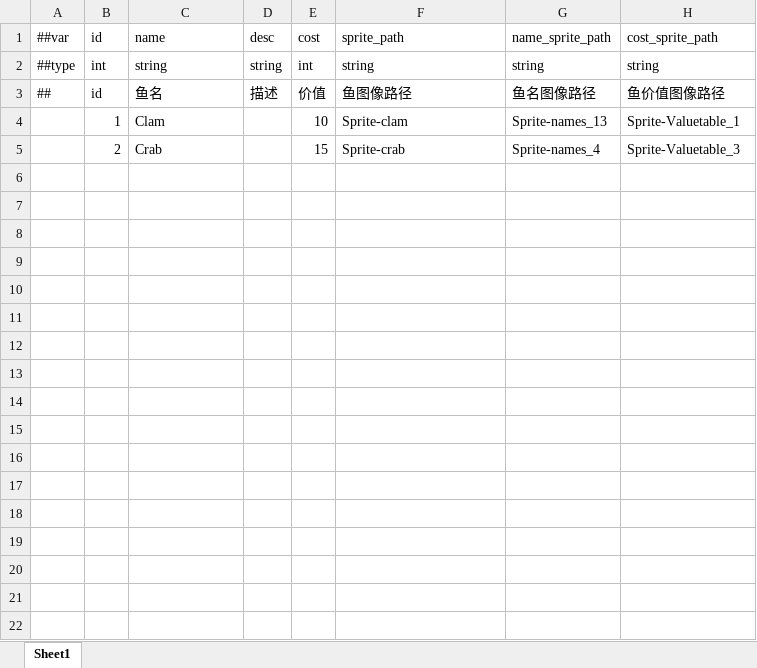
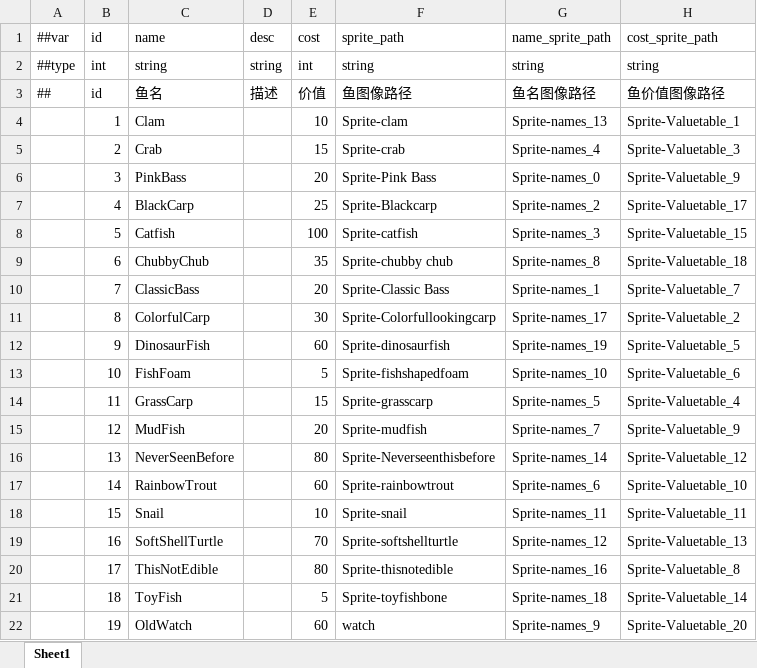
Before and after one commit to Never-Sufficient/GGJ2025_Bubble, an Excel workbook: DataTables/Datas/#FishCfg.xlsx, sheet Sheet1, drawn as a sheet; values as stored, in another font and other column widths than the file's, no borders; the diff names each change by its address in the sheet, - before the commit and + after, or states it on an @@ line.

```diff
--- a/DataTables/Datas/#FishCfg.xlsx (sheet Sheet1)
+++ b/DataTables/Datas/#FishCfg.xlsx (sheet Sheet1)
+row 6:  | 3 | PinkBass |  | 20 | Sprite-Pink Bass | Sprite-names_0 | Sprite-Valuetable_9
+row 7:  | 4 | BlackCarp |  | 25 | Sprite-Blackcarp | Sprite-names_2 | Sprite-Valuetable_17
+row 8:  | 5 | Catfish |  | 100 | Sprite-catfish | Sprite-names_3 | Sprite-Valuetable_15
+row 9:  | 6 | ChubbyChub |  | 35 | Sprite-chubby chub | Sprite-names_8 | Sprite-Valuetable_18
+row 10:  | 7 | ClassicBass |  | 20 | Sprite-Classic Bass | Sprite-names_1 | Sprite-Valuetable_7
+row 11:  | 8 | ColorfulCarp |  | 30 | Sprite-Colorfullookingcarp | Sprite-names_17 | Sprite-Valuetable_2
+row 12:  | 9 | DinosaurFish |  | 60 | Sprite-dinosaurfish | Sprite-names_19 | Sprite-Valuetable_5
+row 13:  | 10 | FishFoam |  | 5 | Sprite-fishshapedfoam | Sprite-names_10 | Sprite-Valuetable_6
+row 14:  | 11 | GrassCarp |  | 15 | Sprite-grasscarp | Sprite-names_5 | Sprite-Valuetable_4
+row 15:  | 12 | MudFish |  | 20 | Sprite-mudfish | Sprite-names_7 | Sprite-Valuetable_9
+row 16:  | 13 | NeverSeenBefore |  | 80 | Sprite-Neverseenthisbefore | Sprite-names_14 | Sprite-Valuetable_12
+row 17:  | 14 | RainbowTrout |  | 60 | Sprite-rainbowtrout | Sprite-names_6 | Sprite-Valuetable_10
+row 18:  | 15 | Snail |  | 10 | Sprite-snail | Sprite-names_11 | Sprite-Valuetable_11
+row 19:  | 16 | SoftShellTurtle |  | 70 | Sprite-softshellturtle | Sprite-names_12 | Sprite-Valuetable_13
+row 20:  | 17 | ThisNotEdible |  | 80 | Sprite-thisnotedible | Sprite-names_16 | Sprite-Valuetable_8
+row 21:  | 18 | ToyFish |  | 5 | Sprite-toyfishbone | Sprite-names_18 | Sprite-Valuetable_14
+row 22:  | 19 | OldWatch |  | 60 | watch | Sprite-names_9 | Sprite-Valuetable_20
```
Also changed, not shown: DataTables/Datas/#FishSpwanGroup.xlsx, 2 other files.
